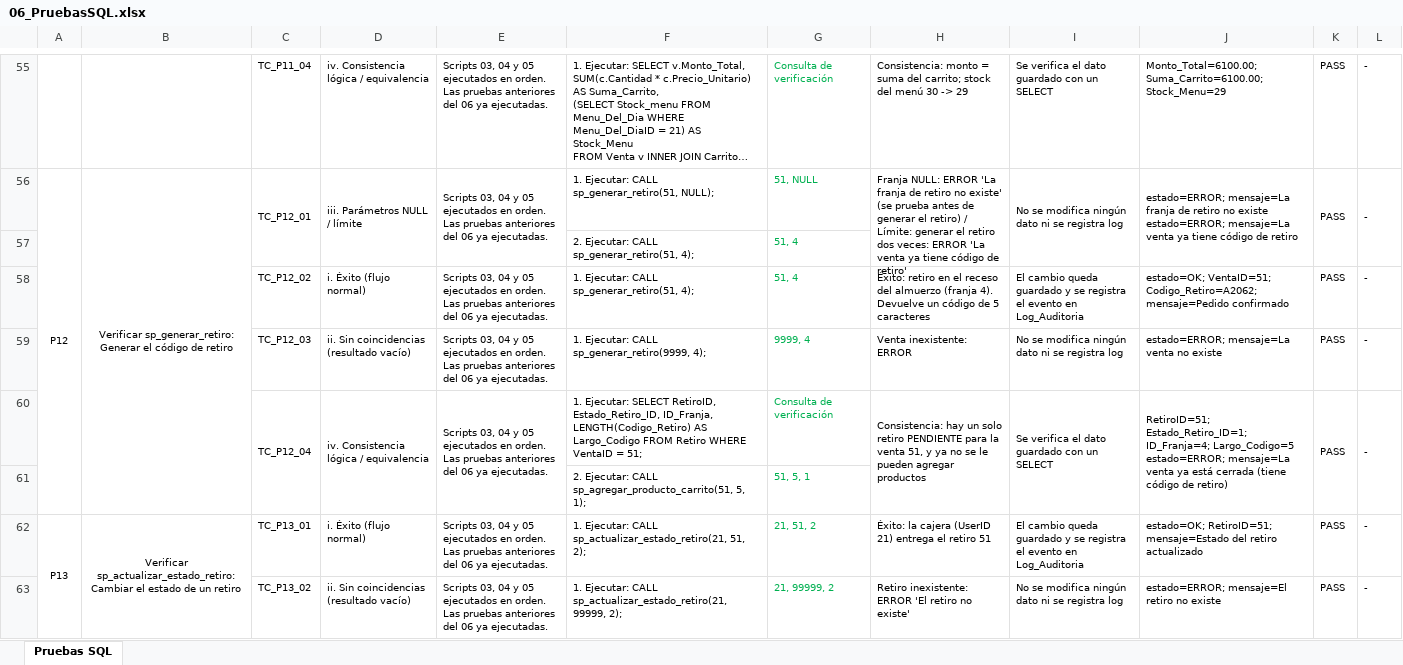
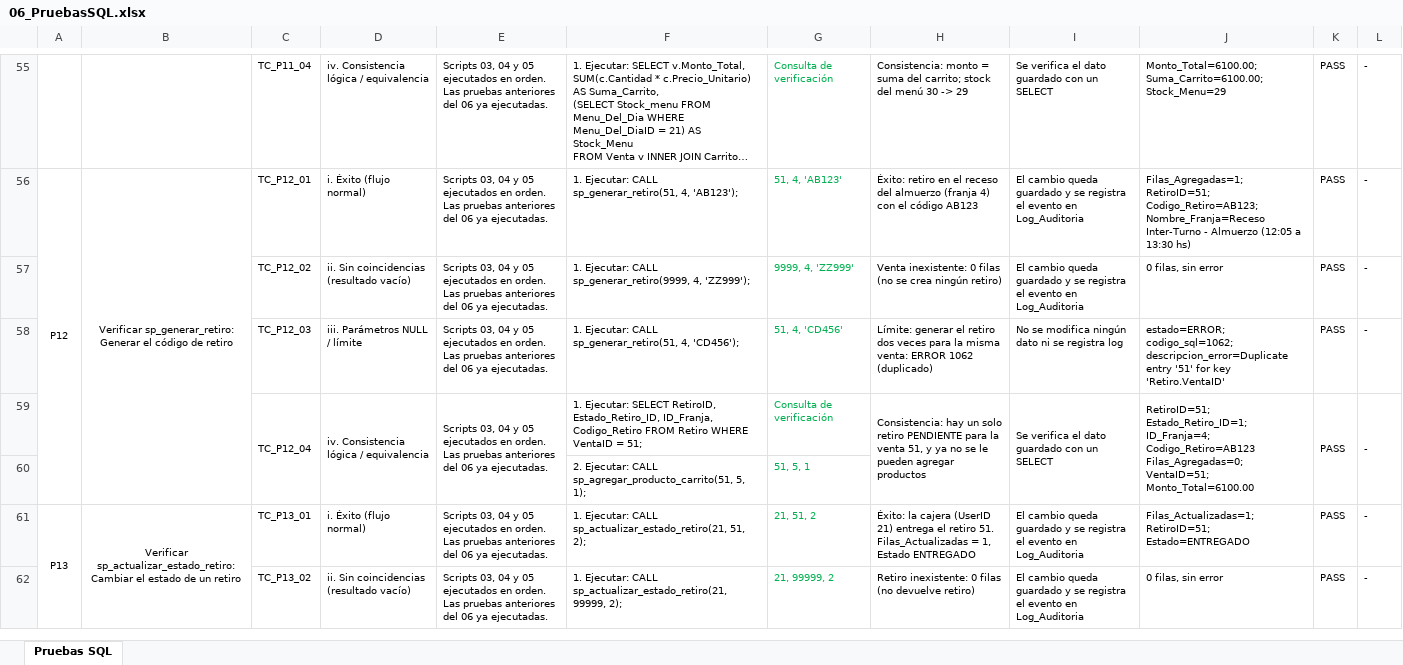
Before and after one commit to gabrielnogueramelendez-cpu/Qt-creator-Berea, an Excel workbook: database/06_PruebasSQL.xlsx, sheet Pruebas SQL, drawn as a sheet; only a part is shown, gaps mark what is left out; long unchanged cells end in …; values as stored, in another font and other column widths than the file's, no borders; removed rows and columns are numbered as before the commit, all else as after; ↵ is a line break in a cell; the diff covers the shown part only; the diff names each change by its address in the sheet, - before the commit and + after, or states it on an @@ line.

Commit message:
SPs simplificados con lo visto en clase
- Sin IF/ELSE: cada SP es una serie de INSERT/UPDATE/SELECT. Los datos
  inválidos los rechaza la base (FK, UNIQUE, NOT NULL, CHECK) y el
  EXIT HANDLER devuelve el error; las condiciones van en el WHERE.
- Las funcionalidades devuelven las filas afectadas (ROW_COUNT).
- Reportes con GROUP BY, COUNT, SUM, AVG, ROUND, MIN, MAX y HAVING.
- Tuning con tablas temporales (selección conmutativa), como en la
  diapositiva de optimización.
- Se quita el SP auxiliar de log: cada SP inserta su evento.
- Pruebas y planilla regeneradas: 96 casos, todos PASS en MySQL 8.0.

```diff
--- a/database/06_PruebasSQL.xlsx (sheet Pruebas SQL)
+++ b/database/06_PruebasSQL.xlsx (sheet Pruebas SQL)
-C56:C57 merged
-D56: iii. Parámetros NULL / límite
+D56: i. Éxito (flujo normal)
-D56:D57 merged
-E56:E57 merged
-F56: …CALL sp_generar_retiro(51, NULL);
+F56: …CALL sp_generar_retiro(51, 4, 'AB123');
-G56: 51, NULL
+G56: 51, 4, 'AB123'
-H56: Franja NULL: ERROR 'La franja de retiro no existe' (se prueba antes de generar el retiro) / Límite: generar el retiro dos veces: ERROR 'La venta ya tiene código de retiro'
+H56: Éxito: retiro en el receso del almuerzo (franja 4) con el código AB123
-H56:H57 merged
-I56: No se modifica ningún dato ni se registra log
+I56: El cambio queda guardado y se registra el evento en Log_Auditoria
-I56:I57 merged
-J56: estado=ERROR; mensaje=La franja de retiro no existe ↵ estado=ERROR; mensaje=La venta ya tiene código de retiro
+J56: Filas_Agregadas=1; RetiroID=51; Codigo_Retiro=AB123; Nombre_Franja=Receso Inter-Turno - Almuerzo (12:05 a 13:30 hs)
-J56:J57 merged
-K56:K57 merged
-L56:L57 merged
-row 57:  |  |  |  |  | 2. Ejecutar: CALL sp_generar_retiro(51, 4); | 51, 4
-D57: i. Éxito (flujo normal)
+D57: ii. Sin coincidencias (resultado vacío)
-F57: …Ejecutar: CALL sp_generar_retiro(51, 4);
+F57: …Ejecutar: CALL sp_generar_retiro(9999, 4, 'ZZ999');
-G57: 51, 4
+G57: 9999, 4, 'ZZ999'
-H57: Éxito: retiro en el receso del almuerzo (franja 4). Devuelve un código de 5 caracteres
+H57: Venta inexistente: 0 filas (no se crea ningún retiro)
-J57: estado=OK; VentaID=51; Codigo_Retiro=A2062; mensaje=Pedido confirmado
+J57: 0 filas, sin error
-D58: ii. Sin coincidencias (resultado vacío)
+D58: iii. Parámetros NULL / límite
-F58: …Ejecutar: CALL sp_generar_retiro(9999, 4);
+F58: …Ejecutar: CALL sp_generar_retiro(51, 4, 'CD456');
-G58: 9999, 4
+G58: 51, 4, 'CD456'
-H58: Venta inexistente: ERROR
+H58: Límite: generar el retiro dos veces para la misma venta: ERROR 1062 (duplicado)
-J58: estado=ERROR; mensaje=La venta no existe
+J58: estado=ERROR; codigo_sql=1062; descripcion_error=Duplicate entry '51' for key 'Retiro.VentaID'
-F59: …Estado_Retiro_ID, ID_Franja, LENGTH(Codigo_Retiro) AS Largo_Codigo FROM Retiro…
+F59: …Estado_Retiro_ID, ID_Franja, Codigo_Retiro FROM Retiro…
-J59: …Estado_Retiro_ID=1; ID_Franja=4; Largo_Codigo=5 ↵ estado=ERROR; mensaje=La venta ya está cerrada (tiene código de retiro)
+J59: …Estado_Retiro_ID=1; ID_Franja=4; Codigo_Retiro=AB123 ↵ Filas_Agregadas=0; VentaID=51; Monto_Total=6100.00
-H61: …el retiro 51
+H61: …el retiro 51. Filas_Actualizadas = 1, Estado ENTREGADO
-J61: estado=OK; RetiroID=51; mensaje=Estado del retiro actualizado
+J61: Filas_Actualizadas=1; RetiroID=51; Estado=ENTREGADO
-H62: Retiro inexistente: ERROR 'El retiro no existe'
+H62: Retiro inexistente: 0 filas (no devuelve retiro)
-I62: No se modifica ningún dato ni se registra log
+I62: El cambio queda guardado y se registra el evento en Log_Auditoria
-J62: estado=ERROR; mensaje=El retiro no existe
+J62: 0 filas, sin error
```
Also changed, not shown: 2 removed rows, 159 edited cells and merged cells elsewhere in this sheet, 3 other files.
